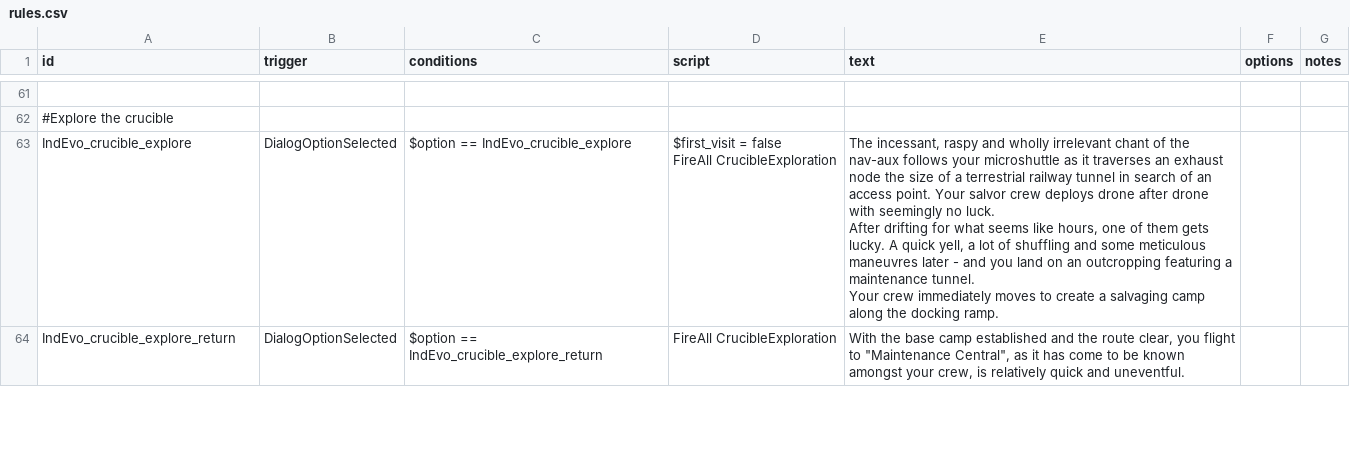
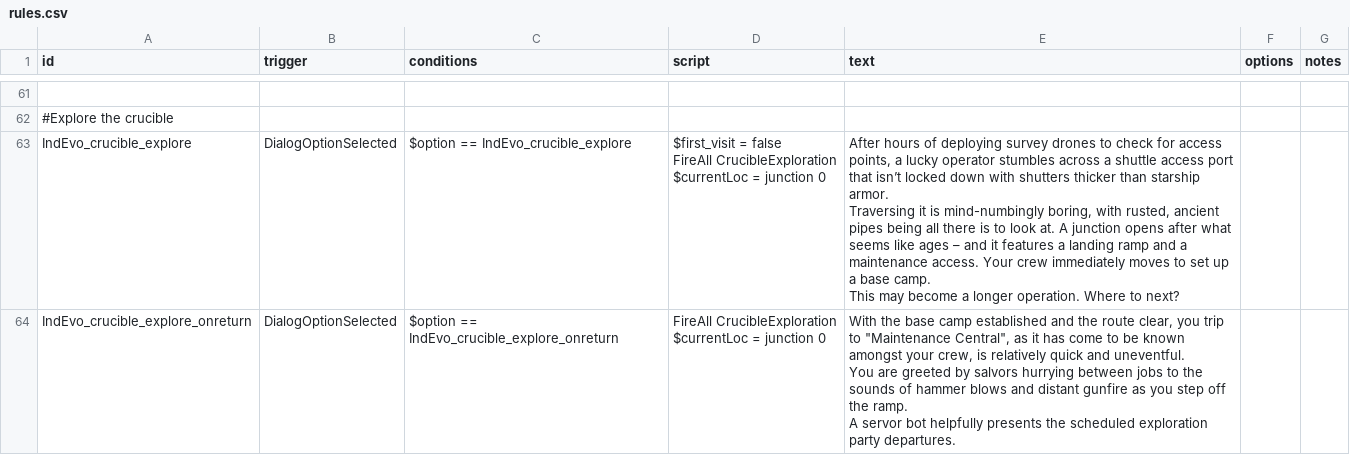
Before and after one commit to SirHartley/Industrial.Evolution, a CSV file: data/campaign/rules.csv, drawn as a sheet; only a part is shown, gaps mark what is left out; ↵ is a line break in a cell; the diff covers the shown part only; the diff names each change by its address in the sheet, - before the commit and + after, or states it on an @@ line.

```diff
--- a/data/campaign/rules.csv
+++ b/data/campaign/rules.csv
-D63 (script): …FireAll CrucibleExploration
+D63 (script): …FireAll CrucibleExploration ↵ $currentLoc = junction 0
-E63 (text): The incessant, raspy and wholly irrelevant chant of the nav-aux follows your microshuttle as it traverses an exhaust node the size of a terrestrial railway tunnel in search of an access point. Your salvor crew deploys drone after drone with seemingly no luck. ↵ After drifting for what seems like hours, one of them gets lucky. A quick yell, a lot of shuffling and some meticulous maneuvres later - and you land on an outcropping featuring a maintenance tunnel. ↵ Your crew immediately moves to create a salvaging camp along the docking ramp.
+E63 (text): After hours of deploying survey drones to check for access points, a lucky operator stumbles across a shuttle access port that isn’t locked down with shutters thicker than starship armor. ↵ Traversing it is mind-numbingly boring, with rusted, ancient pipes being all there is to look at. A junction opens after what seems like ages – and it features a landing ramp and a maintenance access. Your crew immediately moves to set up a base camp. ↵ This may become a longer operation. Where to next?
-A64 (id): IndEvo_crucible_explore_return
+A64 (id): IndEvo_crucible_explore_onreturn
-C64 (conditions): $option == IndEvo_crucible_explore_return
+C64 (conditions): $option == IndEvo_crucible_explore_onreturn
-D64 (script): FireAll CrucibleExploration
+D64 (script): FireAll CrucibleExploration ↵ $currentLoc = junction 0
-E64 (text): …clear, you flight to "Maintenance Central", as it has come to be known amongst your crew, is relatively quick and uneventful.
+E64 (text): …clear, you trip to "Maintenance Central", as it has come to be known amongst your crew, is relatively quick and uneventful. ↵ You are greeted by salvors hurrying between jobs to the sounds of hammer blows and distant gunfire as you step off the ramp. ↵ A servor bot helpfully presents the scheduled exploration party departures.
```
Also changed, not shown: 10 edited cells elsewhere in this file, 8 other files.
